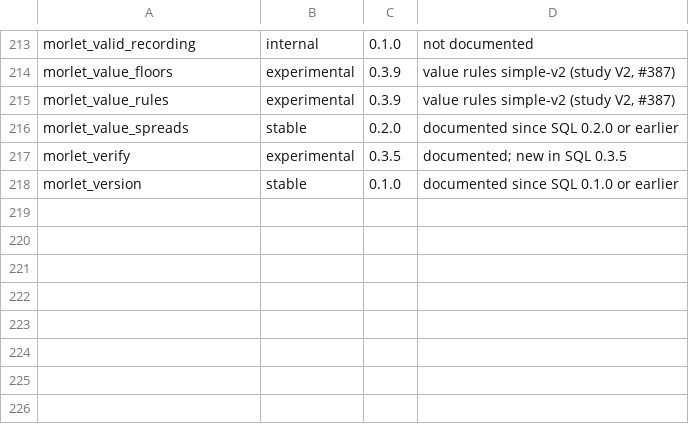
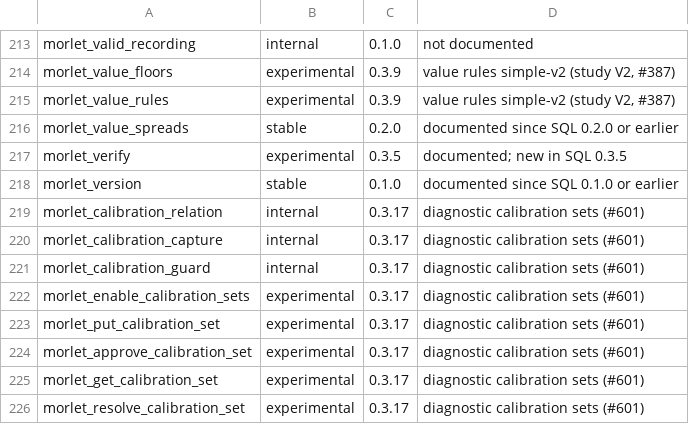
Before and after one commit to merkhet-io/morletdb, a TSV file: extensions/pg_morlet/api/functions.tsv, drawn as a sheet; only a part is shown, gaps mark what is left out; the diff names each change by its address in the sheet, - before the commit and + after, or states it on an @@ line.

Commit message:
feat: add approved diagnostic calibration set revisions

```diff
--- a/extensions/pg_morlet/api/functions.tsv
+++ b/extensions/pg_morlet/api/functions.tsv
+row 219: morlet_calibration_relation | internal | 0.3.17 | diagnostic calibration sets (#601)
+row 220: morlet_calibration_capture | internal | 0.3.17 | diagnostic calibration sets (#601)
+row 221: morlet_calibration_guard | internal | 0.3.17 | diagnostic calibration sets (#601)
+row 222: morlet_enable_calibration_sets | experimental | 0.3.17 | diagnostic calibration sets (#601)
+row 223: morlet_put_calibration_set | experimental | 0.3.17 | diagnostic calibration sets (#601)
+row 224: morlet_approve_calibration_set | experimental | 0.3.17 | diagnostic calibration sets (#601)
+row 225: morlet_get_calibration_set | experimental | 0.3.17 | diagnostic calibration sets (#601)
+row 226: morlet_resolve_calibration_set | experimental | 0.3.17 | diagnostic calibration sets (#601)
```
Also changed, not shown: 17 other files.
